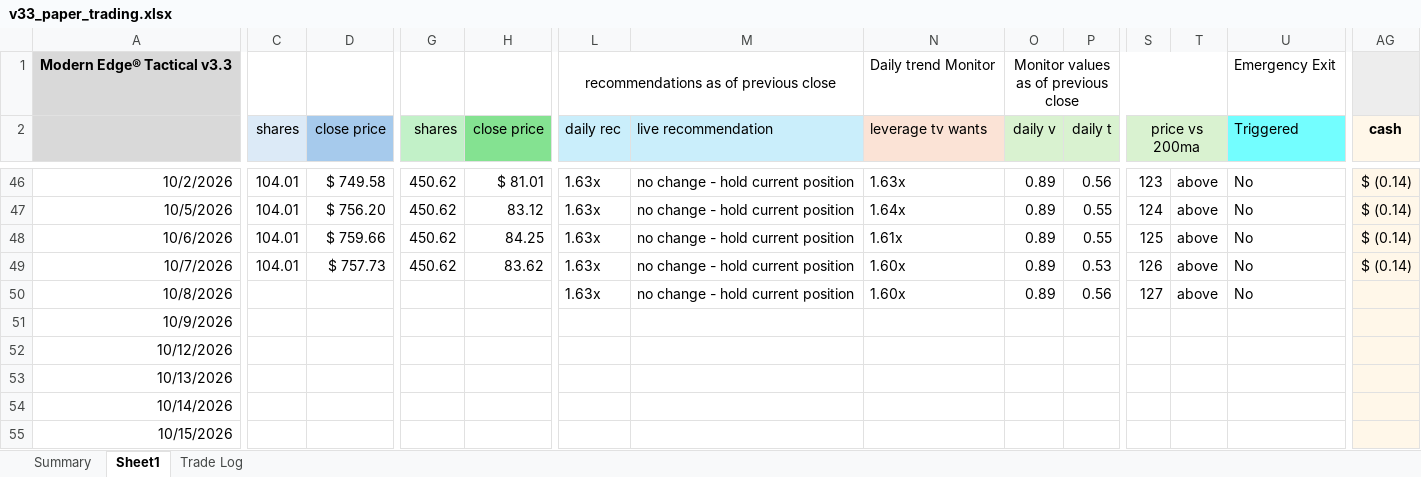
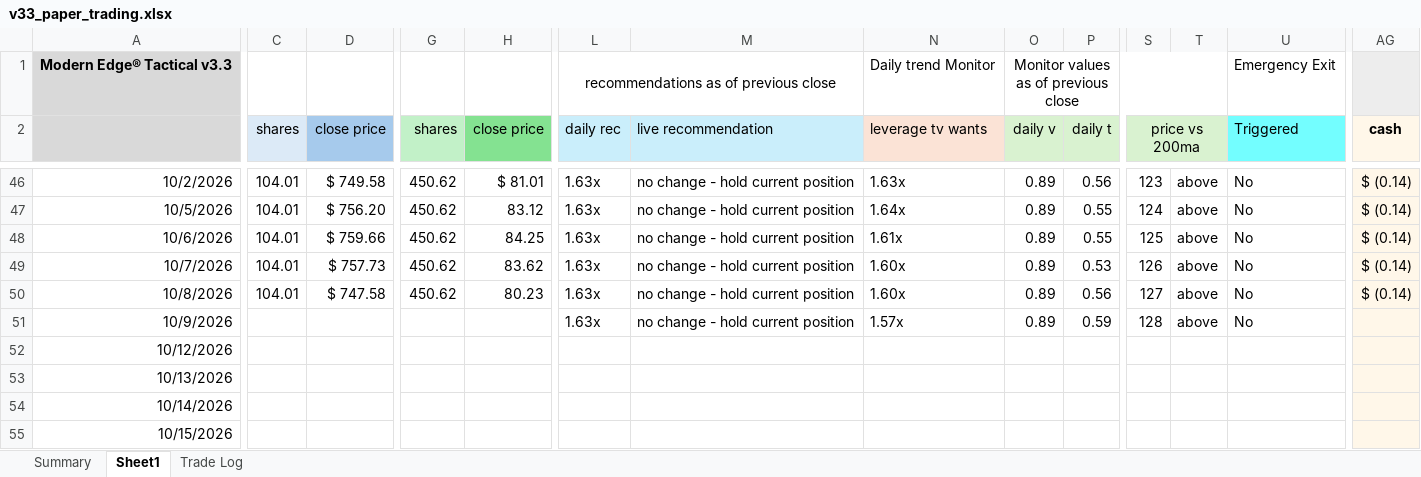
Before and after one commit to marty21gt/fragility-monitor, an Excel workbook: ledger/v33_paper_trading.xlsx, sheet Sheet1, drawn as a sheet; only a part is shown, gaps mark what is left out; values as stored, in another font and other column widths than the file's, no borders; the diff names each change by its address in the sheet, - before the commit and + after, or states it on an @@ line.

```diff
--- a/ledger/v33_paper_trading.xlsx (sheet Sheet1)
+++ b/ledger/v33_paper_trading.xlsx (sheet Sheet1)
-C50 (shares): (empty)
+C50 (shares): 104.01
-D50 (close price): (empty)
+D50 (close price): $ 747.58
-G50 (shares): (empty)
+G50 (shares): 450.62
-H50 (close price): (empty)
+H50 (close price): 80.23
-AG50 (cash): (empty)
+AG50 (cash): $ (0.14)
-L51 (daily rec): (empty)
+L51 (daily rec): 1.63x
-M51 (live recommendation): (empty)
+M51 (live recommendation): no change - hold current position
-N51 (leverage tv wants): (empty)
+N51 (leverage tv wants): 1.57x
-O51 (daily v): (empty)
+O51 (daily v): 0.89
-P51 (daily t): (empty)
+P51 (daily t): 0.59
-S51 (price vs 200ma): (empty)
+S51 (price vs 200ma): 128
-T51: (empty)
+T51: above
-U51 (Triggered): (empty)
+U51 (Triggered): No
```
